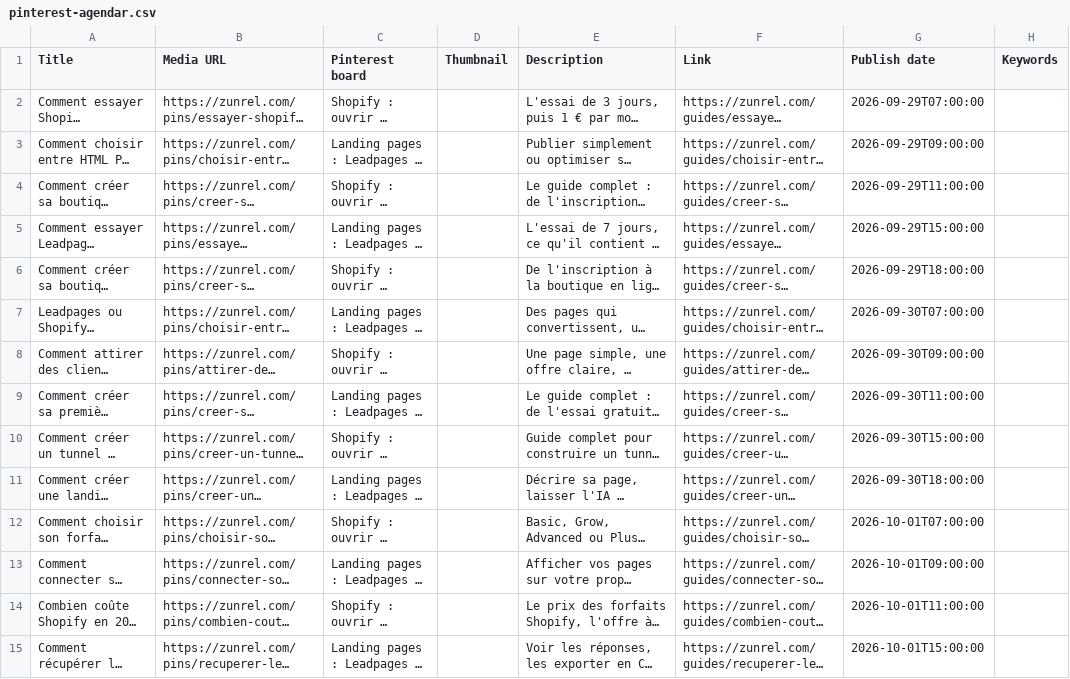
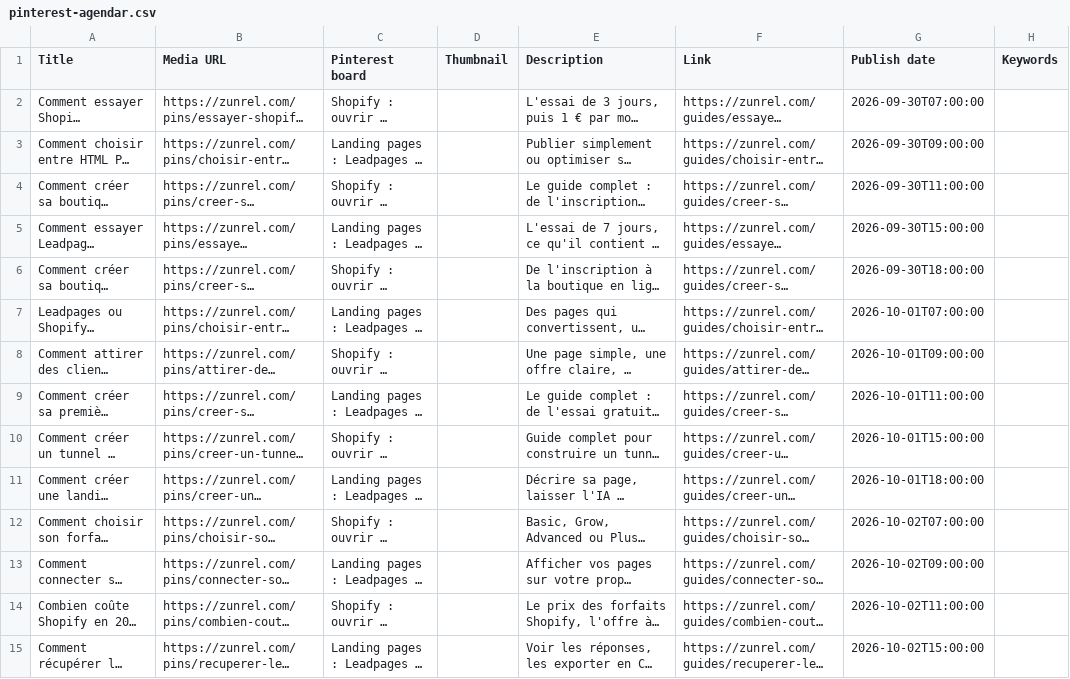
Before and after one commit to techonni/b2b-directory, a CSV file: docs/growth/pinterest-agendar.csv, drawn as a sheet; only a part is shown; long unchanged cells end in …; the diff covers the shown part only; the diff names each change by its address in the sheet, - before the commit and + after, or states it on an @@ line.

```diff
--- a/docs/growth/pinterest-agendar.csv
+++ b/docs/growth/pinterest-agendar.csv
-G2 (Publish date): 2026-09-29T07:00:00
+G2 (Publish date): 2026-09-30T07:00:00
-G3 (Publish date): 2026-09-29T09:00:00
+G3 (Publish date): 2026-09-30T09:00:00
-G4 (Publish date): 2026-09-29T11:00:00
+G4 (Publish date): 2026-09-30T11:00:00
-G5 (Publish date): 2026-09-29T15:00:00
+G5 (Publish date): 2026-09-30T15:00:00
-G6 (Publish date): 2026-09-29T18:00:00
+G6 (Publish date): 2026-09-30T18:00:00
-G7 (Publish date): 2026-09-30T07:00:00
+G7 (Publish date): 2026-10-01T07:00:00
-G8 (Publish date): 2026-09-30T09:00:00
+G8 (Publish date): 2026-10-01T09:00:00
-G9 (Publish date): 2026-09-30T11:00:00
+G9 (Publish date): 2026-10-01T11:00:00
-G10 (Publish date): 2026-09-30T15:00:00
+G10 (Publish date): 2026-10-01T15:00:00
-G11 (Publish date): 2026-09-30T18:00:00
+G11 (Publish date): 2026-10-01T18:00:00
-G12 (Publish date): 2026-10-01T07:00:00
+G12 (Publish date): 2026-10-02T07:00:00
-G13 (Publish date): 2026-10-01T09:00:00
+G13 (Publish date): 2026-10-02T09:00:00
-G14 (Publish date): 2026-10-01T11:00:00
+G14 (Publish date): 2026-10-02T11:00:00
-G15 (Publish date): 2026-10-01T15:00:00
+G15 (Publish date): 2026-10-02T15:00:00
```
Also changed, not shown: 74 edited cells elsewhere in this file, 1 other file.
